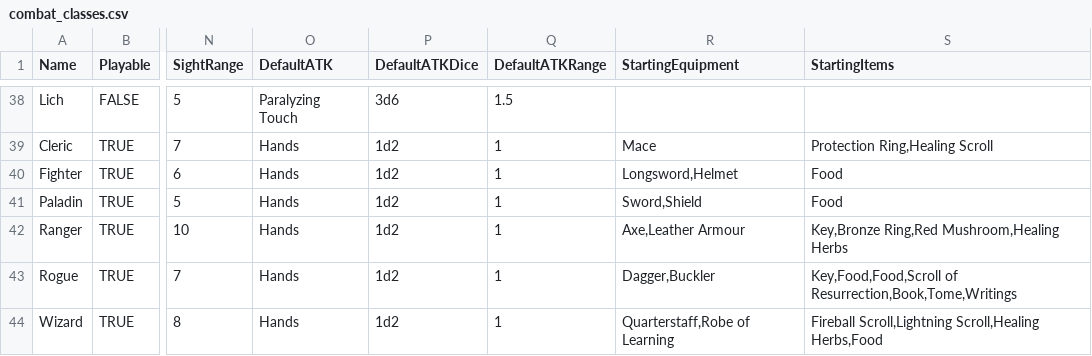
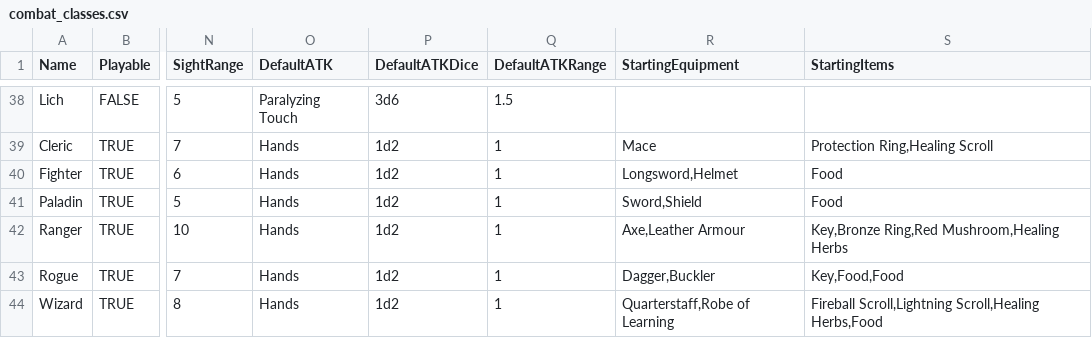
Before and after one commit to kwoolter/roguelike, a CSV file: roguelike/model/data/combat_classes.csv, drawn as a sheet; only a part is shown, gaps mark what is left out; the diff names each change by its address in the sheet, - before the commit and + after, or states it on an @@ line.

```diff
--- a/roguelike/model/data/combat_classes.csv
+++ b/roguelike/model/data/combat_classes.csv
-S43 (StartingItems): Key,Food,Food,Scroll of Resurrection,Book,Tome,Writings
+S43 (StartingItems): Key,Food,Food
```
Also changed, not shown: roguelike/model/data/ability_checks.csv, roguelike/model/data/entities.csv, 7 other files.
